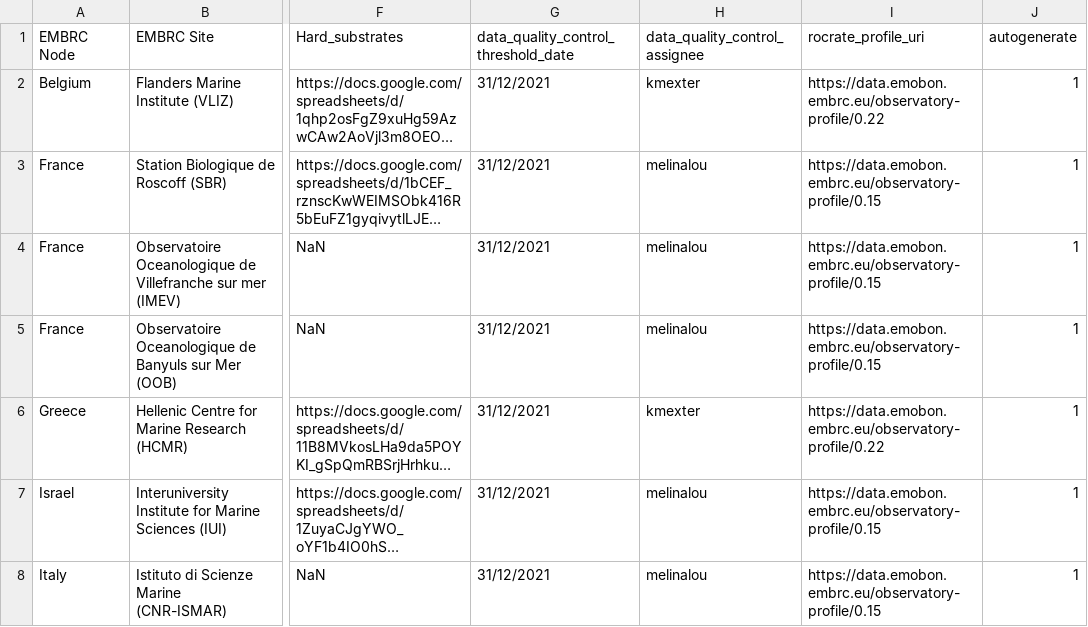
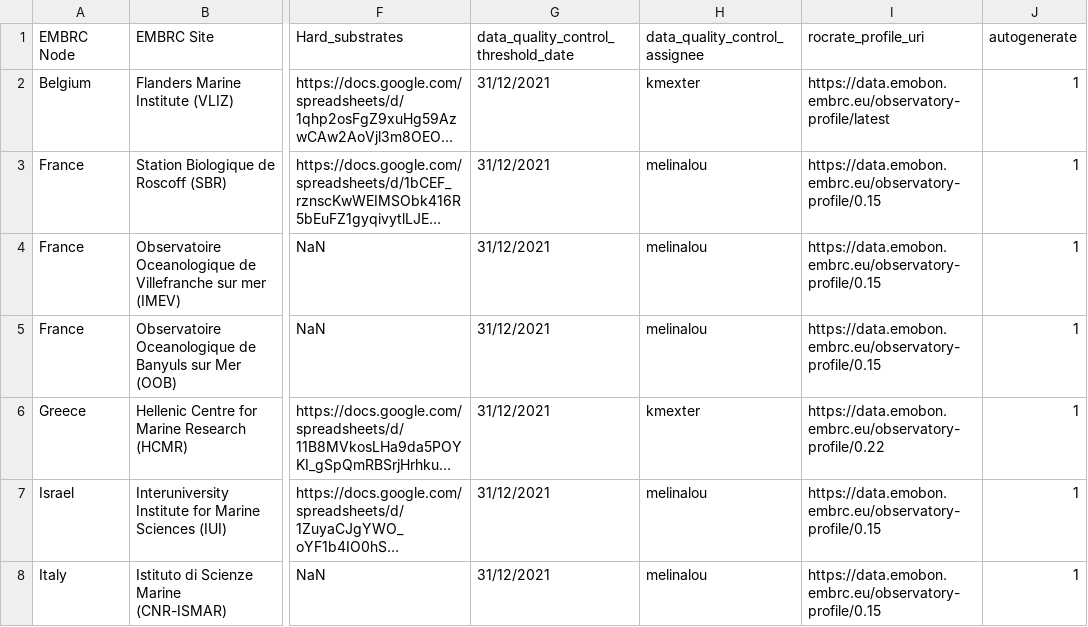
Before and after one commit to emo-bon/governance-crate, a CSV file: logsheets.csv, drawn as a sheet; only a part is shown, gaps mark what is left out; long unchanged cells end in …; the diff names each change by its address in the sheet, - before the commit and + after, or states it on an @@ line.

Commit message:
Update logsheets.csv
this change is introduced to test if the semantify action solely uses this value to determine what observatory profile is used in the etl-pipeline.

@laurianvm  @marc-portier @cedricdcc

```diff
--- a/logsheets.csv
+++ b/logsheets.csv
-I2 (rocrate_profile_uri): https://data.emobon.embrc.eu/observatory-profile/0.22
+I2 (rocrate_profile_uri): https://data.emobon.embrc.eu/observatory-profile/latest
```
